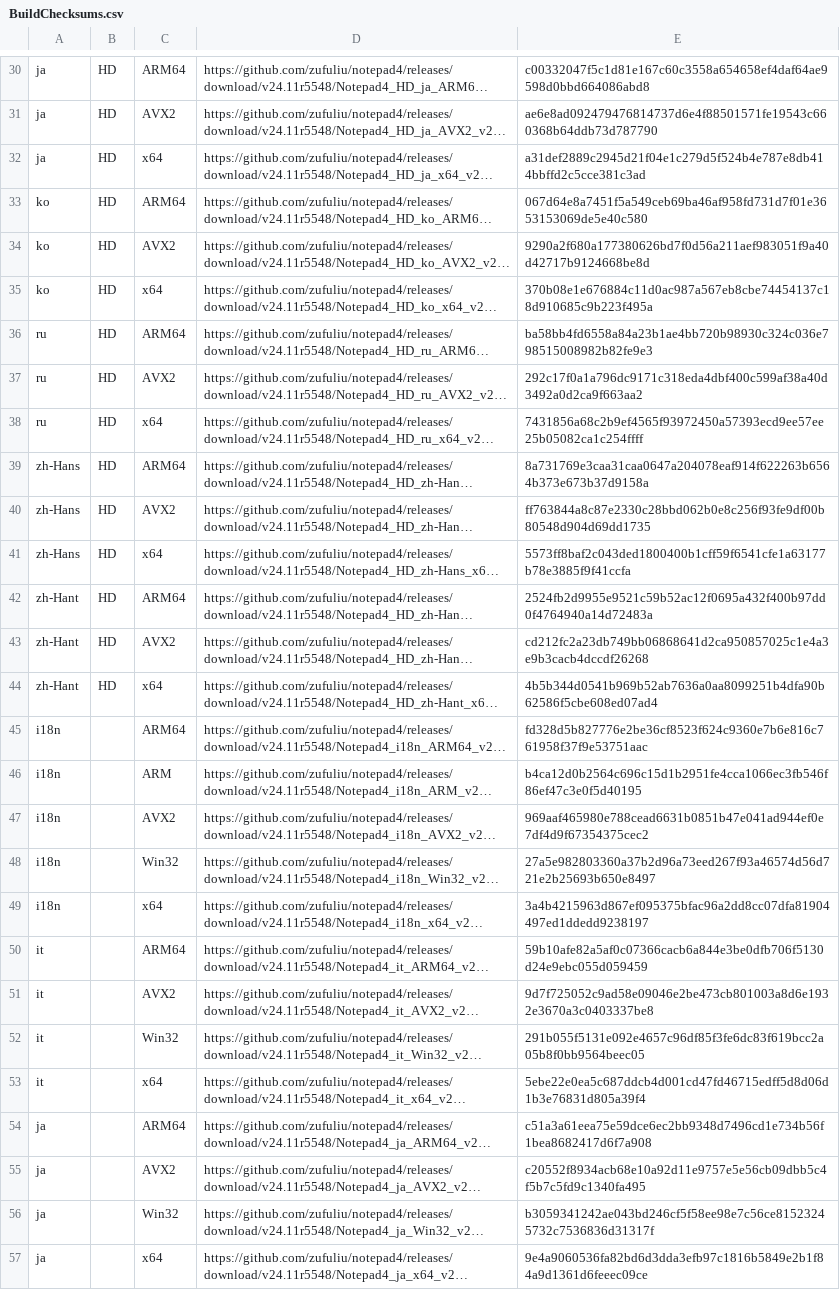
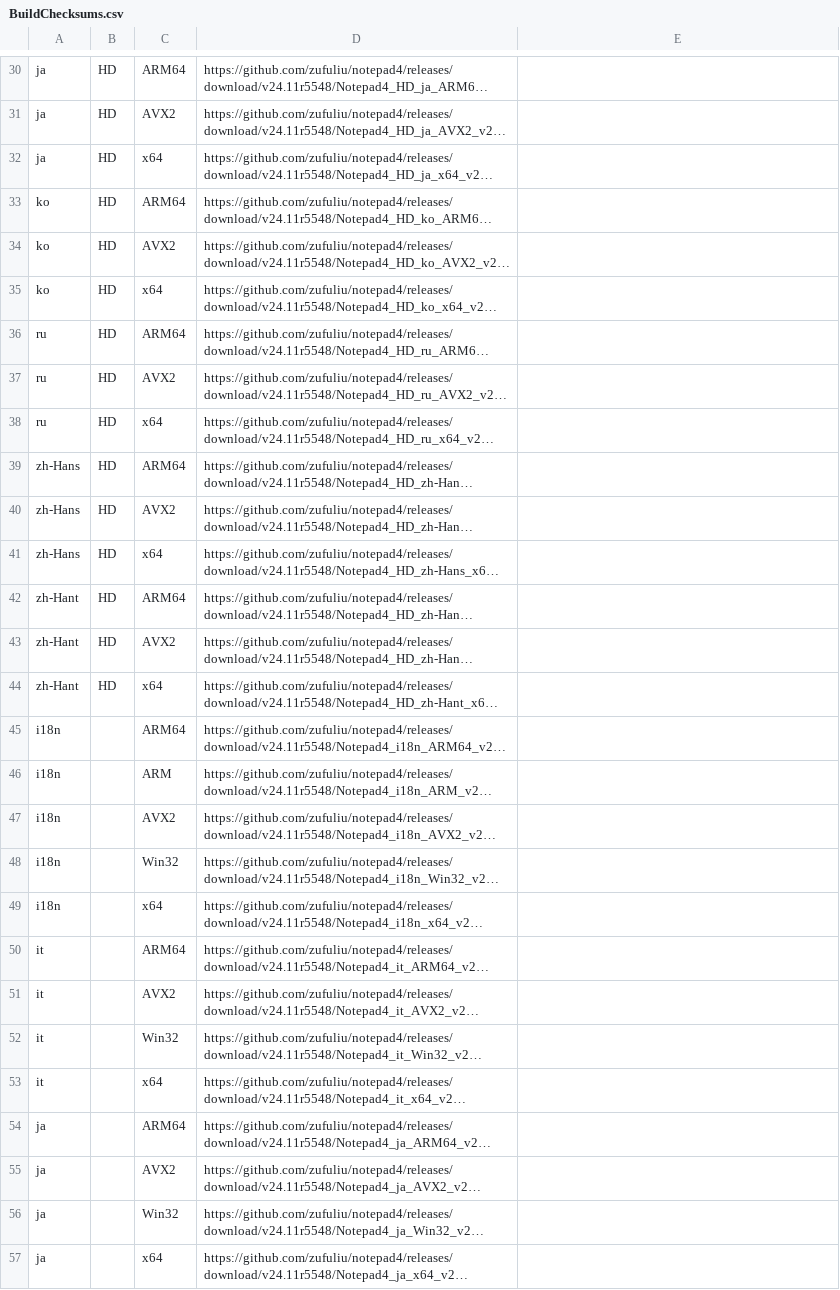
Before and after one commit to teknowledgist/Chocolatey-packages, a CSV file: automatic/notepad4/tools/BuildChecksums.csv, drawn as a sheet; only a part is shown, gaps mark what is left out; long unchanged cells end in …; the diff covers the shown part only; the diff names each change by its address in the sheet, - before the commit and + after, or states it on an @@ line.

```diff
--- a/automatic/notepad4/tools/BuildChecksums.csv
+++ b/automatic/notepad4/tools/BuildChecksums.csv
-E30: c00332047f5c1d81e167c60c3558a654658ef4daf64ae9598d0bbd664086abd8
+E30: (empty)
-E31: ae6e8ad092479476814737d6e4f88501571fe19543c660368b64ddb73d787790
+E31: (empty)
-E32: a31def2889c2945d21f04e1c279d5f524b4e787e8db414bbffd2c5cce381c3ad
+E32: (empty)
-E33: 067d64e8a7451f5a549ceb69ba46af958fd731d7f01e3653153069de5e40c580
+E33: (empty)
-E34: 9290a2f680a177380626bd7f0d56a211aef983051f9a40d42717b9124668be8d
+E34: (empty)
-E35: 370b08e1e676884c11d0ac987a567eb8cbe74454137c18d910685c9b223f495a
+E35: (empty)
-E36: ba58bb4fd6558a84a23b1ae4bb720b98930c324c036e798515008982b82fe9e3
+E36: (empty)
-E37: 292c17f0a1a796dc9171c318eda4dbf400c599af38a40d3492a0d2ca9f663aa2
+E37: (empty)
-E38: 7431856a68c2b9ef4565f93972450a57393ecd9ee57ee25b05082ca1c254ffff
+E38: (empty)
-E39: 8a731769e3caa31caa0647a204078eaf914f622263b6564b373e673b37d9158a
+E39: (empty)
-E40: ff763844a8c87e2330c28bbd062b0e8c256f93fe9df00b80548d904d69dd1735
+E40: (empty)
-E41: 5573ff8baf2c043ded1800400b1cff59f6541cfe1a63177b78e3885f9f41ccfa
+E41: (empty)
-E42: 2524fb2d9955e9521c59b52ac12f0695a432f400b97dd0f4764940a14d72483a
+E42: (empty)
-E43: cd212fc2a23db749bb06868641d2ca950857025c1e4a3e9b3cacb4dccdf26268
+E43: (empty)
-E44: 4b5b344d0541b969b52ab7636a0aa8099251b4dfa90b62586f5cbe608ed07ad4
+E44: (empty)
-E45: fd328d5b827776e2be36cf8523f624c9360e7b6e816c761958f37f9e53751aac
+E45: (empty)
-E46: b4ca12d0b2564c696c15d1b2951fe4cca1066ec3fb546f86ef47c3e0f5d40195
+E46: (empty)
-E47: 969aaf465980e788cead6631b0851b47e041ad944ef0e7df4d9f67354375cec2
+E47: (empty)
-E48: 27a5e982803360a37b2d96a73eed267f93a46574d56d721e2b25693b650e8497
+E48: (empty)
-E49: 3a4b4215963d867ef095375bfac96a2dd8cc07dfa81904497ed1ddedd9238197
+E49: (empty)
-E50: 59b10afe82a5af0c07366cacb6a844e3be0dfb706f5130d24e9ebc055d059459
+E50: (empty)
-E51: 9d7f725052c9ad58e09046e2be473cb801003a8d6e1932e3670a3c0403337be8
+E51: (empty)
-E52: 291b055f5131e092e4657c96df85f3fe6dc83f619bcc2a05b8f0bb9564beec05
+E52: (empty)
-E53: 5ebe22e0ea5c687ddcb4d001cd47fd46715edff5d8d06d1b3e76831d805a39f4
+E53: (empty)
-E54: c51a3a61eea75e59dce6ec2bb9348d7496cd1e734b56f1bea8682417d6f7a908
+E54: (empty)
-E55: c20552f8934acb68e10a92d11e9757e5e56cb09dbb5c4f5b7c5fd9c1340fa495
+E55: (empty)
-E56: b3059341242ae043bd246cf5f58ee98e7c56ce81523245732c7536836d31317f
+E56: (empty)
-E57: 9e4a9060536fa82bd6d3dda3efb97c1816b5849e2b1f84a9d1361d6feeec09ce
+E57: (empty)
```
Also changed, not shown: 44 edited cells elsewhere in this file, 29 other files.
